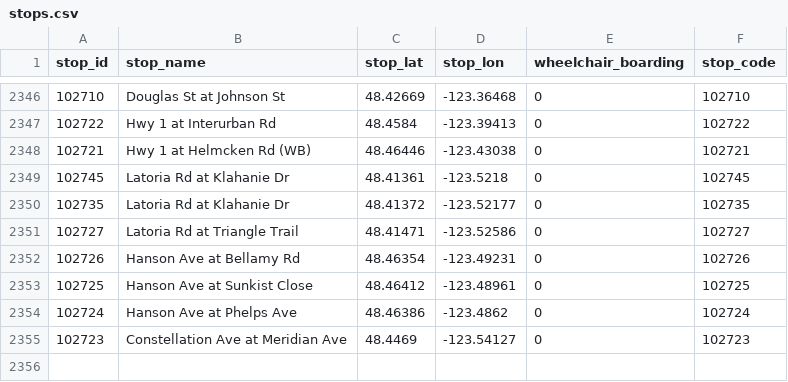
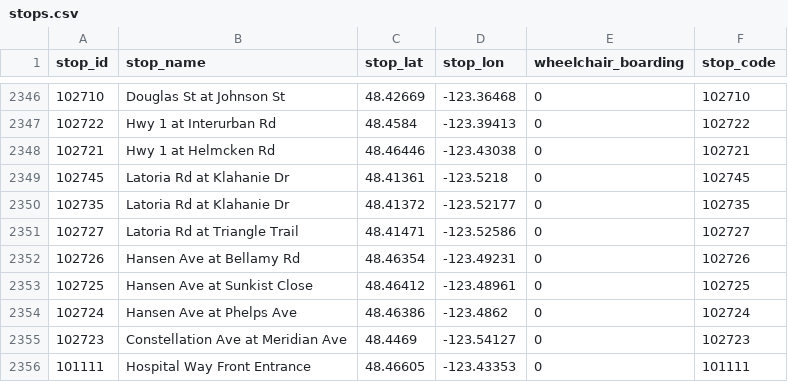
Before and after one commit to CP8714/BC_Transit_tracker, a CSV file: data/stops.csv, drawn as a sheet; only a part is shown, gaps mark what is left out.

```diff
--- a/data/stops.csv
+++ b/data/stops.csv
@@ -2347,3 +2347,3 @@ stop_id,stop_name,stop_lat,stop_lon,wheelchair_boarding,stop_code
 102722,Hwy 1 at Interurban Rd,48.4584,-123.39413,0,102722
-102721,Hwy 1 at Helmcken Rd (WB),48.46446,-123.43038,0,102721
+102721,Hwy 1 at Helmcken Rd,48.46446,-123.43038,0,102721
 102745,Latoria Rd at Klahanie Dr,48.41361,-123.5218,0,102745
@@ -2351,5 +2351,6 @@ stop_id,stop_name,stop_lat,stop_lon,wheelchair_boarding,stop_code
 102727,Latoria Rd at Triangle Trail,48.41471,-123.52586,0,102727
-102726,Hanson Ave at Bellamy Rd,48.46354,-123.49231,0,102726
-102725,Hanson Ave at Sunkist Close,48.46412,-123.48961,0,102725
-102724,Hanson Ave at Phelps Ave,48.46386,-123.4862,0,102724
+102726,Hansen Ave at Bellamy Rd,48.46354,-123.49231,0,102726
+102725,Hansen Ave at Sunkist Close,48.46412,-123.48961,0,102725
+102724,Hansen Ave at Phelps Ave,48.46386,-123.4862,0,102724
 102723,Constellation Ave at Meridian Ave,48.4469,-123.54127,0,102723
+101111,Hospital Way Front Entrance,48.46605,-123.43353,0,101111
```
Also changed, not shown: data/calendar_dates.csv, 4 other files.
